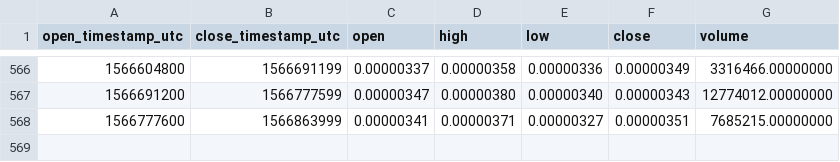
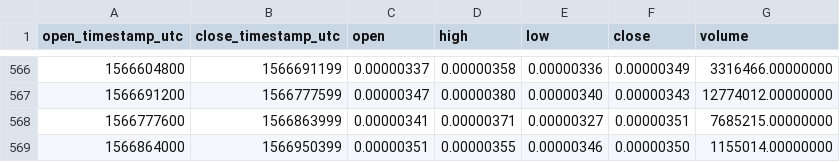
Before and after one commit to cryptobigbro/binance-BLZBTC, a CSV file: binance-BLZBTC-1d.csv, drawn as a sheet; only a part is shown, gaps mark what is left out; the diff names each change by its address in the sheet, - before the commit and + after, or states it on an @@ line.

Commit message:
Update OHLCV data.

```diff
--- a/binance-BLZBTC-1d.csv
+++ b/binance-BLZBTC-1d.csv
+row 569: 1566864000 | 1566950399 | 0.00000351 | 0.00000355 | 0.00000346 | 0.00000350 | 1155014.00000000
```
Also changed, not shown: 1 other file.
